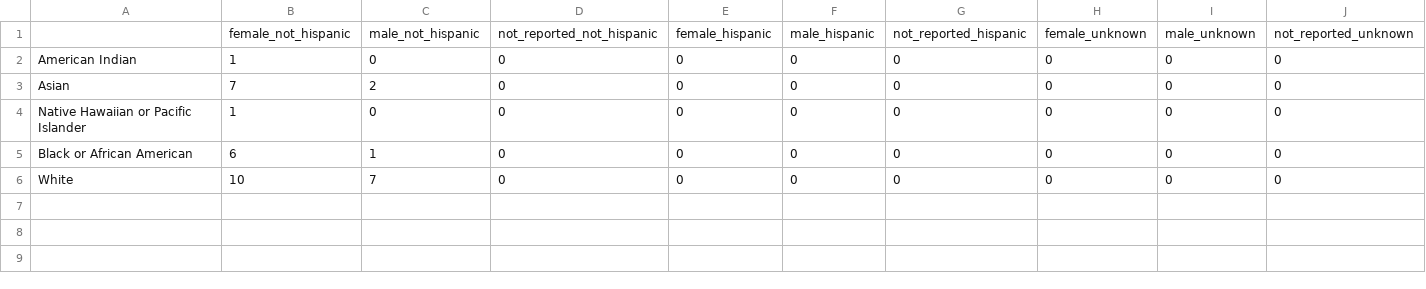
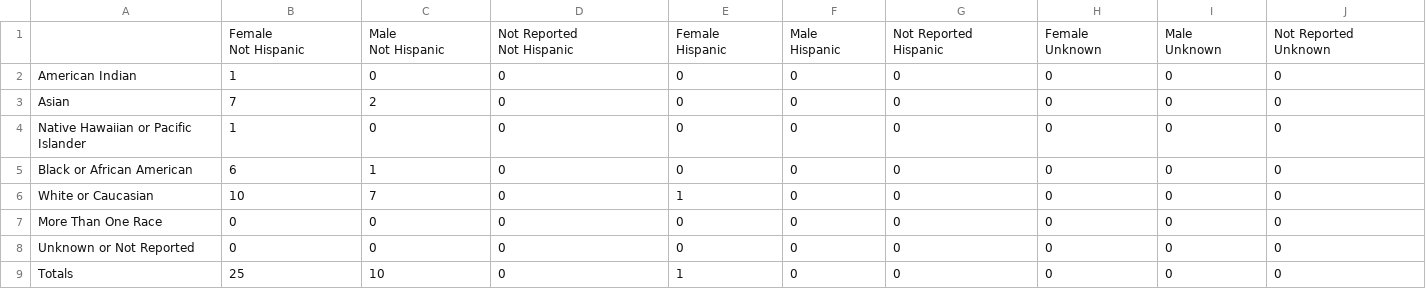
Before and after one commit to psuthaharan/generateRMR, a CSV file: rppr/rppr_ Temple .csv, drawn as a sheet.

```diff
--- a/rppr/rppr_ Temple .csv
+++ b/rppr/rppr_ Temple .csv
@@ -1,2 +1,11 @@
-"","female_not_hispanic","male_not_hispanic","not_reported_not_hispanic","female_hispanic","male_hispanic","not_reported_hispanic","female_unknown","male_unknown","not_reported_unknown"
+"","Female
+ Not Hispanic","Male
+ Not Hispanic","Not Reported
+ Not Hispanic","Female
+ Hispanic","Male
+  Hispanic","Not Reported
+  Hispanic","Female
+ Unknown","Male
+ Unknown","Not Reported
+ Unknown"
 "American Indian",1,0,0,0,0,0,0,0,0
@@ -5,2 +14,5 @@
 "Black or African American",6,1,0,0,0,0,0,0,0
-"White",10,7,0,0,0,0,0,0,0
+"White or Caucasian",10,7,0,1,0,0,0,0,0
+"More Than One Race",0,0,0,0,0,0,0,0,0
+"Unknown or Not Reported",0,0,0,0,0,0,0,0,0
+"Totals",25,10,0,1,0,0,0,0,0
```
Also changed, not shown: rppr/rppr_ Emory .csv, rppr/rppr_ NU .csv, 7 other files.
